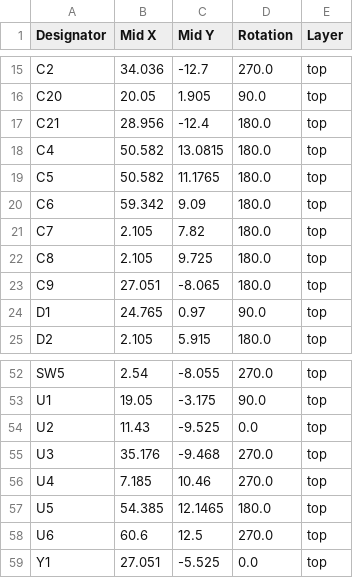
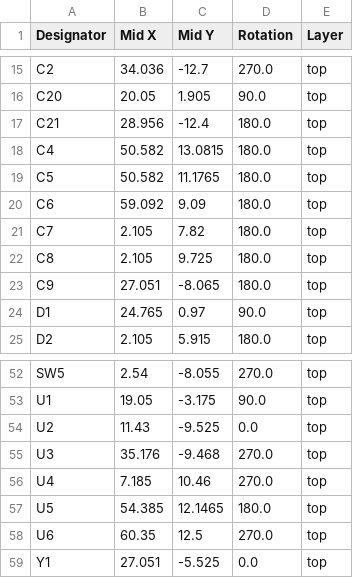
Before and after one commit to seiken-dev/JSB01, a CSV file: KiCad/production/JSB01_250903/positions.csv, drawn as a sheet; only a part is shown, gaps mark what is left out.

```diff
--- a/KiCad/production/JSB01_250903/positions.csv
+++ b/KiCad/production/JSB01_250903/positions.csv
@@ -19,3 +19,3 @@ C4,50.582,13.0815,180.0,top
 C5,50.582,11.1765,180.0,top
-C6,59.342,9.09,180.0,top
+C6,59.092,9.09,180.0,top
 C7,2.105,7.82,180.0,top
@@ -57,3 +57,3 @@ U4,7.185,10.46,270.0,top
 U5,54.385,12.1465,180.0,top
-U6,60.6,12.5,270.0,top
+U6,60.35,12.5,270.0,top
 Y1,27.051,-5.525,0.0,top
```
Also changed, not shown: 3 other files.
